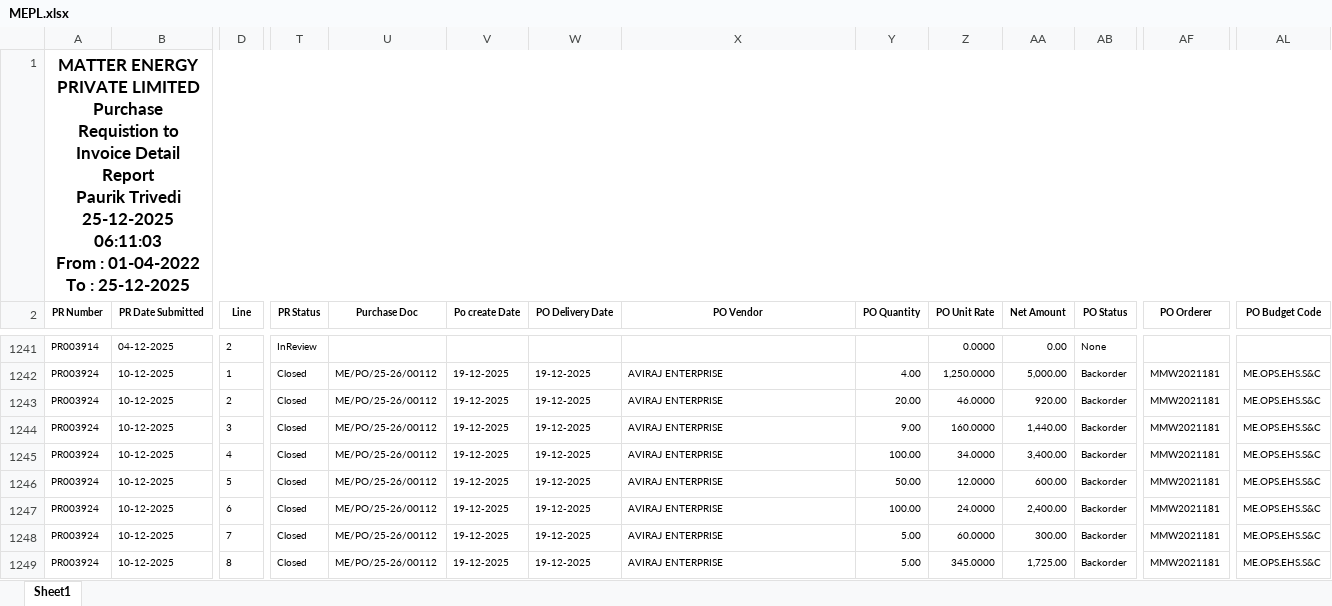
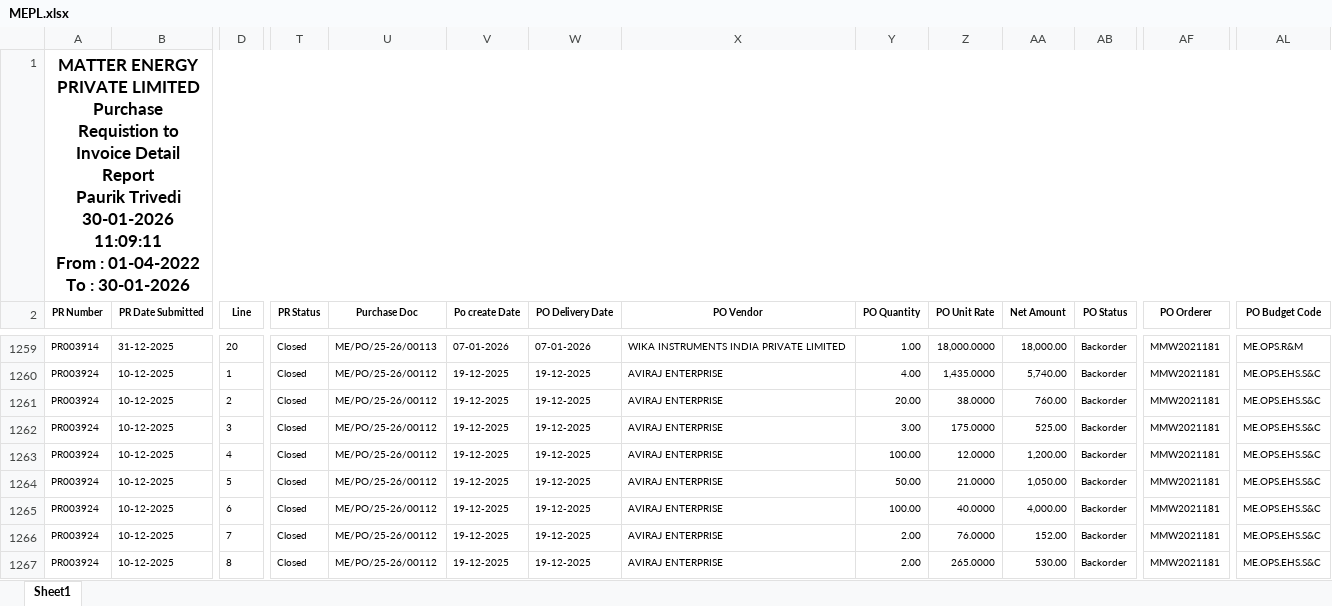
Before and after one commit to Pauriktrivedi/MMW, an Excel workbook: MEPL.xlsx, sheet Sheet1, drawn as a sheet; only a part is shown, gaps mark what is left out; values as stored, in another font and other column widths than the file's, no borders; addresses are those after the commit; ↵ is a line break in a cell; the diff covers the shown part only; the diff names each change by its address in the sheet, - before the commit and + after, or states it on an @@ line.

```diff
--- a/MEPL.xlsx (sheet Sheet1)
+++ b/MEPL.xlsx (sheet Sheet1)
-A1 (PR Number): …Paurik Trivedi ↵ 25-12-2025 06:11:03 ↵ From : 01-04-2022 To : 25-12-2025
+A1 (PR Number): …Paurik Trivedi ↵ 30-01-2026 11:09:11 ↵ From : 01-04-2022 To : 30-01-2026
-B1259 (PR Date Submitted): 04-12-2025
+B1259 (PR Date Submitted): 31-12-2025
-D1259 (Line): 2
+D1259 (Line): 20
-T1259 (PR Status): InReview
+T1259 (PR Status): Closed
-U1259 (Purchase Doc): (empty)
+U1259 (Purchase Doc): ME/PO/25-26/00113
-V1259 (Po create Date): (empty)
+V1259 (Po create Date): 07-01-2026
-W1259 (PO Delivery Date): (empty)
+W1259 (PO Delivery Date): 07-01-2026
-X1259 (PO Vendor): (empty)
+X1259 (PO Vendor): WIKA INSTRUMENTS INDIA PRIVATE LIMITED
-Y1259 (PO Quantity): (empty)
+Y1259 (PO Quantity): 1.00
-Z1259 (PO Unit Rate): 0.0000
+Z1259 (PO Unit Rate): 18,000.0000
-AA1259 (Net Amount): 0.00
+AA1259 (Net Amount): 18,000.00
-AB1259 (PO Status): None
+AB1259 (PO Status): Backorder
-AF1259 (PO Orderer): (empty)
+AF1259 (PO Orderer): MMW2021181
-AL1259 (PO Budget Code): (empty)
+AL1259 (PO Budget Code): ME.OPS.R&M
-Z1260 (PO Unit Rate): 1,250.0000
+Z1260 (PO Unit Rate): 1,435.0000
-AA1260 (Net Amount): 5,000.00
+AA1260 (Net Amount): 5,740.00
-Z1261 (PO Unit Rate): 46.0000
+Z1261 (PO Unit Rate): 38.0000
-AA1261 (Net Amount): 920.00
+AA1261 (Net Amount): 760.00
-Y1262 (PO Quantity): 9.00
+Y1262 (PO Quantity): 3.00
-Z1262 (PO Unit Rate): 160.0000
+Z1262 (PO Unit Rate): 175.0000
-AA1262 (Net Amount): 1,440.00
+AA1262 (Net Amount): 525.00
-Z1263 (PO Unit Rate): 34.0000
+Z1263 (PO Unit Rate): 12.0000
-AA1263 (Net Amount): 3,400.00
+AA1263 (Net Amount): 1,200.00
-Z1264 (PO Unit Rate): 12.0000
+Z1264 (PO Unit Rate): 21.0000
-AA1264 (Net Amount): 600.00
+AA1264 (Net Amount): 1,050.00
-Z1265 (PO Unit Rate): 24.0000
+Z1265 (PO Unit Rate): 40.0000
-AA1265 (Net Amount): 2,400.00
+AA1265 (Net Amount): 4,000.00
-Y1266:Y1267 (PO Quantity): 5.00
+Y1266:Y1267 (PO Quantity): 2.00
-Z1266 (PO Unit Rate): 60.0000
+Z1266 (PO Unit Rate): 76.0000
-AA1266 (Net Amount): 300.00
+AA1266 (Net Amount): 152.00
-Z1267 (PO Unit Rate): 345.0000
+Z1267 (PO Unit Rate): 265.0000
-AA1267 (Net Amount): 1,725.00
+AA1267 (Net Amount): 530.00
```
Also changed, not shown: 19 added rows and 279 edited cells elsewhere in this sheet, MLPL.xlsx, 4 other files.
